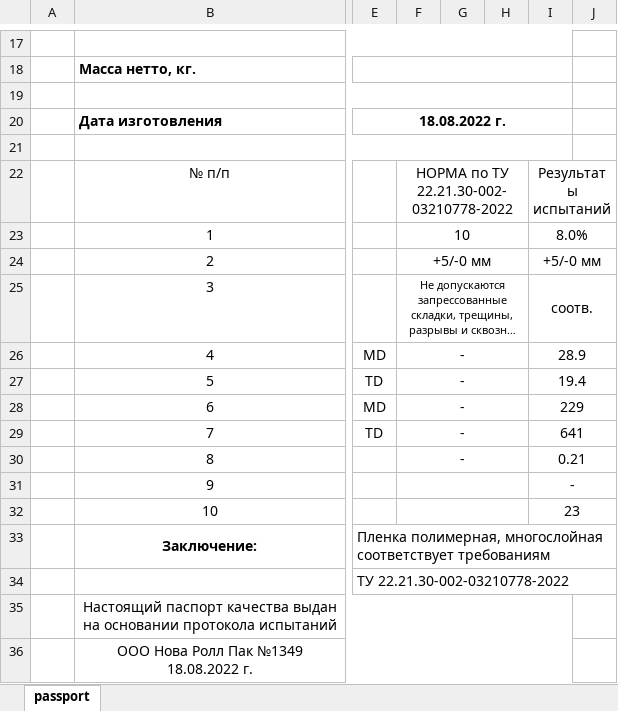
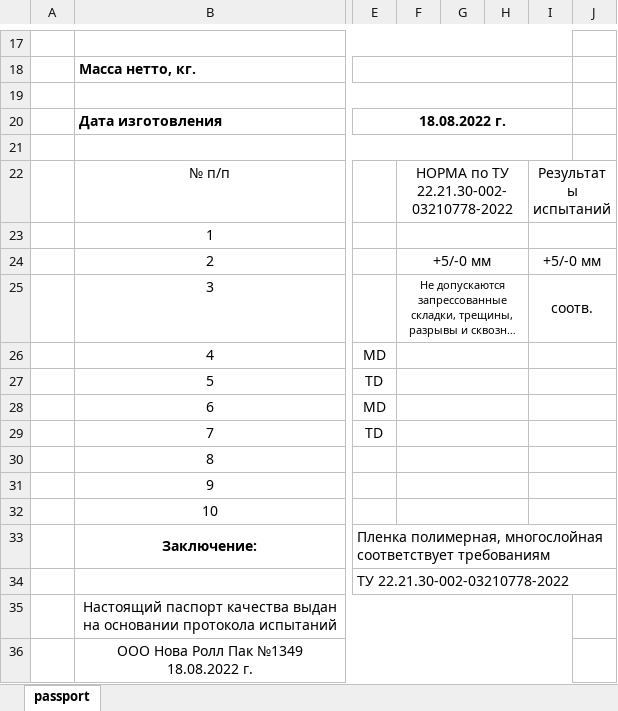
Before and after one commit to technologist02/QualityAPI, an Excel workbook: Quality2/wwwroot/template.xlsx, sheet passport, drawn as a sheet; only a part is shown, gaps mark what is left out; long unchanged cells end in …; values as stored, in another font and other column widths than the file's, no borders; charts and pictures not drawn; the diff names each change by its address in the sheet, - before the commit and + after, or states it on an @@ line.

```diff
--- a/Quality2/wwwroot/template.xlsx (sheet passport)
+++ b/Quality2/wwwroot/template.xlsx (sheet passport)
-F23: 10
+F23: (empty)
-I23: 8.0%
+I23: (empty)
-F26:F30: -
+F26:F30: (empty)
-I26: 28.9
+I26: (empty)
-I27: 19.4
+I27: (empty)
-I28: 229
+I28: (empty)
-I29: 641
+I29: (empty)
-I30: 0.21
+I30: (empty)
-I31: -
+I31: (empty)
-I32: 23
+I32: (empty)
```
Also changed, not shown: formulas that keep their value, 5 other files.
